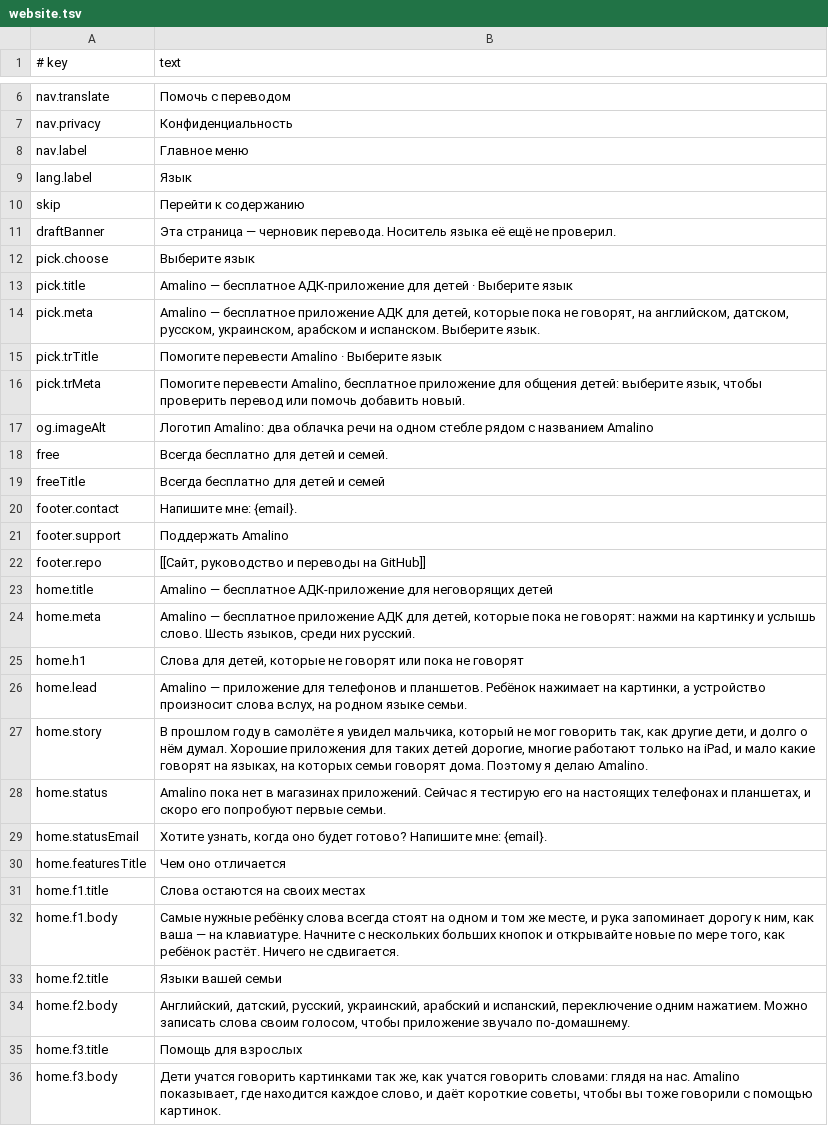
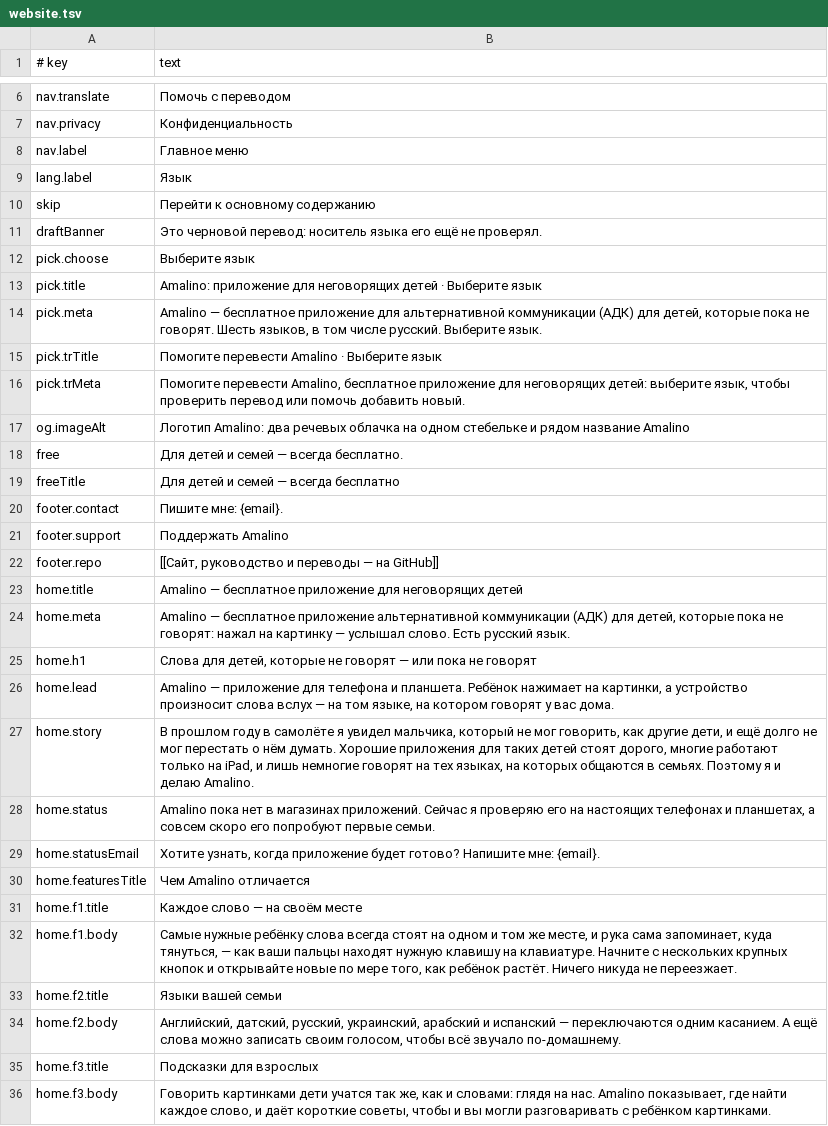
Before and after one commit to amalino-app/amalino.app, a TSV file: translations/ru/website.tsv, drawn as a sheet; only a part is shown, gaps mark what is left out; the diff covers the shown part only.

Commit message:
Website in da, ru, uk, ar, es rewritten as natural native text (drafts for the native check)

```diff
--- a/translations/ru/website.tsv
+++ b/translations/ru/website.tsv
@@ -9,28 +9,28 @@ nav.label	Главное меню
 lang.label	Язык
-skip	Перейти к содержанию
-draftBanner	Эта страница — черновик перевода. Носитель языка её ещё не проверил.
+skip	Перейти к основному содержанию
+draftBanner	Это черновой перевод: носитель языка его ещё не проверял.
 pick.choose	Выберите язык
-pick.title	Amalino — бесплатное АДК-приложение для детей · Выберите язык
-pick.meta	Amalino — бесплатное приложение АДК для детей, которые пока не говорят, на английском, датском, русском, украинском, арабском и испанском. Выберите язык.
+pick.title	Amalino: приложение для неговорящих детей · Выберите язык
+pick.meta	Amalino — бесплатное приложение для альтернативной коммуникации (АДК) для детей, которые пока не говорят. Шесть языков, в том числе русский. Выберите язык.
 pick.trTitle	Помогите перевести Amalino · Выберите язык
-pick.trMeta	Помогите перевести Amalino, бесплатное приложение для общения детей: выберите язык, чтобы проверить перевод или помочь добавить новый.
-og.imageAlt	Логотип Amalino: два облачка речи на одном стебле рядом с названием Amalino
-free	Всегда бесплатно для детей и семей.
-freeTitle	Всегда бесплатно для детей и семей
-footer.contact	Напишите мне: {email}.
+pick.trMeta	Помогите перевести Amalino, бесплатное приложение для неговорящих детей: выберите язык, чтобы проверить перевод или помочь добавить новый.
+og.imageAlt	Логотип Amalino: два речевых облачка на одном стебельке и рядом название Amalino
+free	Для детей и семей — всегда бесплатно.
+freeTitle	Для детей и семей — всегда бесплатно
+footer.contact	Пишите мне: {email}.
 footer.support	Поддержать Amalino
-footer.repo	[[Сайт, руководство и переводы на GitHub]]
-home.title	Amalino — бесплатное АДК-приложение для неговорящих детей
-home.meta	Amalino — бесплатное приложение АДК для детей, которые пока не говорят: нажми на картинку и услышь слово. Шесть языков, среди них русский.
-home.h1	Слова для детей, которые не говорят или пока не говорят
-home.lead	Amalino — приложение для телефонов и планшетов. Ребёнок нажимает на картинки, а устройство произносит слова вслух, на родном языке семьи.
-home.story	В прошлом году в самолёте я увидел мальчика, который не мог говорить так, как другие дети, и долго о нём думал. Хорошие приложения для таких детей дорогие, многие работают только на iPad, и мало какие говорят на языках, на которых семьи говорят дома. Поэтому я делаю Amalino.
-home.status	Amalino пока нет в магазинах приложений. Сейчас я тестирую его на настоящих телефонах и планшетах, и скоро его попробуют первые семьи.
-home.statusEmail	Хотите узнать, когда оно будет готово? Напишите мне: {email}.
-home.featuresTitle	Чем оно отличается
-home.f1.title	Слова остаются на своих местах
-home.f1.body	Самые нужные ребёнку слова всегда стоят на одном и том же месте, и рука запоминает дорогу к ним, как ваша — на клавиатуре. Начните с нескольких больших кнопок и открывайте новые по мере того, как ребёнок растёт. Ничего не сдвигается.
+footer.repo	[[Сайт, руководство и переводы — на GitHub]]
+home.title	Amalino — бесплатное приложение для неговорящих детей
+home.meta	Amalino — бесплатное приложение альтернативной коммуникации (АДК) для детей, которые пока не говорят: нажал на картинку — услышал слово. Есть русский язык.
+home.h1	Слова для детей, которые не говорят — или пока не говорят
+home.lead	Amalino — приложение для телефона и планшета. Ребёнок нажимает на картинки, а устройство произносит слова вслух — на том языке, на котором говорят у вас дома.
+home.story	В прошлом году в самолёте я увидел мальчика, который не мог говорить, как другие дети, и ещё долго не мог перестать о нём думать. Хорошие приложения для таких детей стоят дорого, многие работают только на iPad, и лишь немногие говорят на тех языках, на которых общаются в семьях. Поэтому я и делаю Amalino.
+home.status	Amalino пока нет в магазинах приложений. Сейчас я проверяю его на настоящих телефонах и планшетах, а совсем скоро его попробуют первые семьи.
+home.statusEmail	Хотите узнать, когда приложение будет готово? Напишите мне: {email}.
+home.featuresTitle	Чем Amalino отличается
+home.f1.title	Каждое слово — на своём месте
+home.f1.body	Самые нужные ребёнку слова всегда стоят на одном и том же месте, и рука сама запоминает, куда тянуться, — как ваши пальцы находят нужную клавишу на клавиатуре. Начните с нескольких крупных кнопок и открывайте новые по мере того, как ребёнок растёт. Ничего никуда не переезжает.
 home.f2.title	Языки вашей семьи
-home.f2.body	Английский, датский, русский, украинский, арабский и испанский, переключение одним нажатием. Можно записать слова своим голосом, чтобы приложение звучало по-домашнему.
-home.f3.title	Помощь для взрослых
-home.f3.body	Дети учатся говорить картинками так же, как учатся говорить словами: глядя на нас. Amalino показывает, где находится каждое слово, и даёт короткие советы, чтобы вы тоже говорили с помощью картинок.
+home.f2.body	Английский, датский, русский, украинский, арабский и испанский — переключаются одним касанием. А ещё слова можно записать своим голосом, чтобы всё звучало по-домашнему.
+home.f3.title	Подсказки для взрослых
+home.f3.body	Говорить картинками дети учатся так же, как и словами: глядя на нас. Amalino показывает, где найти каждое слово, и даёт короткие советы, чтобы и вы могли разговаривать с ребёнком картинками.
```
Also changed, not shown: 58 edited cells elsewhere in this file, translations/ar/website.tsv, translations/da/website.tsv, 2 other files.
